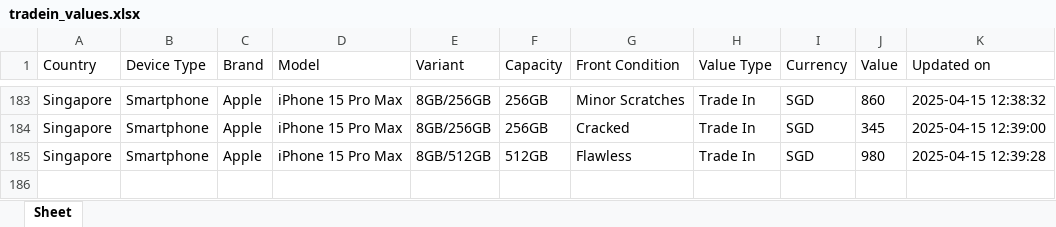
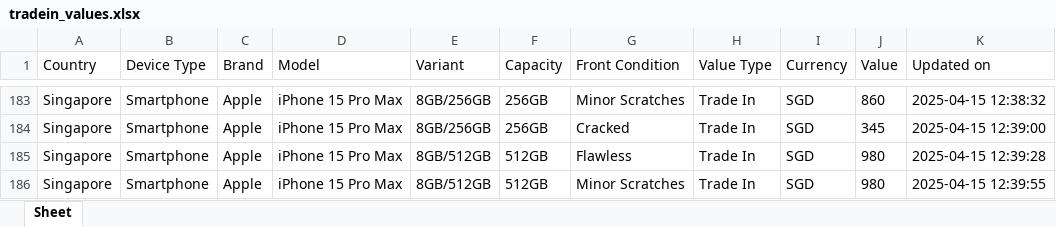
Before and after one commit to Ashutoshmitra/TradeBot, an Excel workbook: tradein_values.xlsx, sheet Sheet, drawn as a sheet; only a part is shown, gaps mark what is left out; values as stored, in another font and other column widths than the file's, no borders; the diff names each change by its address in the sheet, - before the commit and + after, or states it on an @@ line.

```diff
--- a/tradein_values.xlsx (sheet Sheet)
+++ b/tradein_values.xlsx (sheet Sheet)
+row 186: Singapore | Smartphone | Apple | iPhone 15 Pro Max | 8GB/512GB | 512GB | Minor Scratches | Trade In | SGD | 980 | 2025-04-15 12:39:55
```
